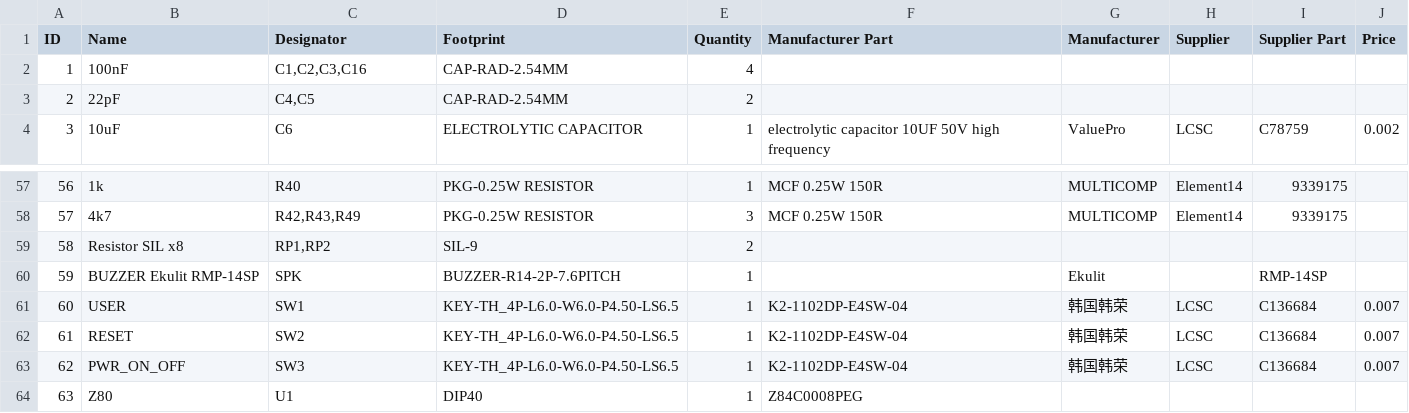
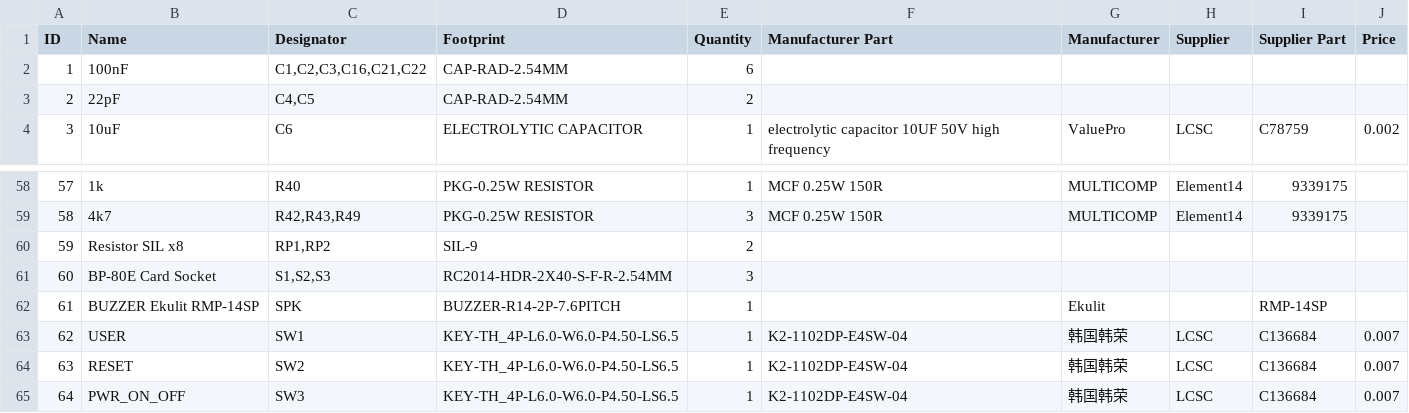
Before and after one commit to cyrusbuilt/CyBorg, a CSV file: schematics/BOM_CyBorg.csv, drawn as a sheet; only a part is shown, gaps mark what is left out; the shorter side is filled out with more unchanged rows; the diff covers the shown part only; the diff names each change by its address in the sheet, - before the commit and + after, or states it on an @@ line.

```diff
--- a/schematics/BOM_CyBorg.csv
+++ b/schematics/BOM_CyBorg.csv
-C2 (Designator): C1,C2,C3,C16
+C2 (Designator): C1,C2,C3,C16,C21,C22
-E2 (Quantity): 4
+E2 (Quantity): 6
@@ column A (ID) renumbered from row 14 down @@
+row 61: 60 | BP-80E Card Socket | S1,S2,S3 | RC2014-HDR-2X40-S-F-R-2.54MM | 3
```
Also changed, not shown: 5 added rows, 3 removed rows and 3 edited cells elsewhere in this file, 16 other files.
